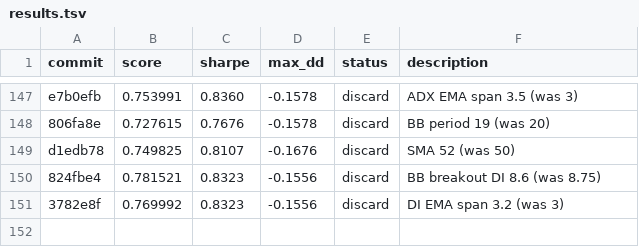
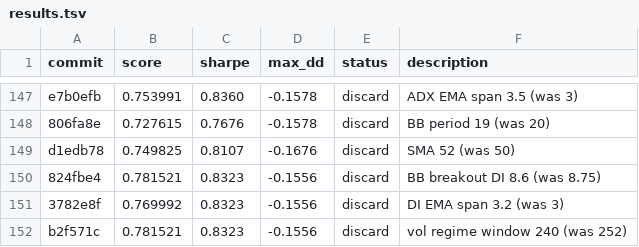
Before and after one commit to auditmos/autoquant, a TSV file: results.tsv, drawn as a sheet; only a part is shown, gaps mark what is left out; the diff names each change by its address in the sheet, - before the commit and + after, or states it on an @@ line.

```diff
--- a/results.tsv
+++ b/results.tsv
+row 152: b2f571c | 0.781521 | 0.8323 | -0.1556 | discard | vol regime window 240 (was 252)
```
